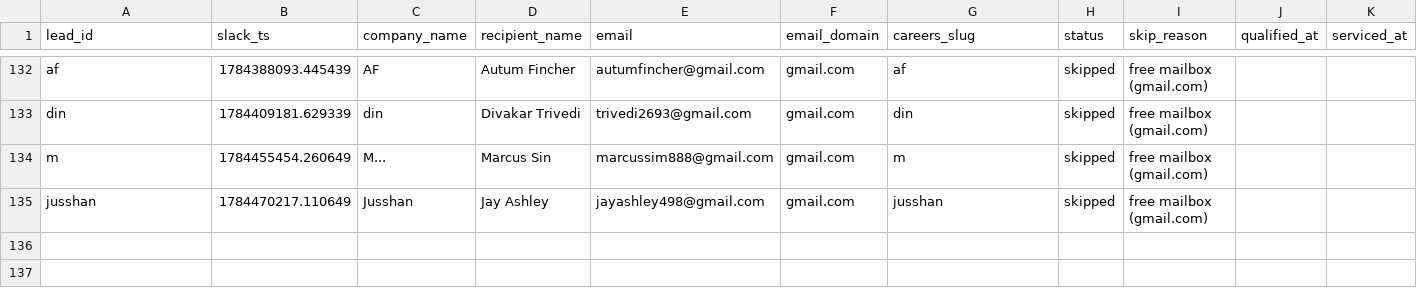
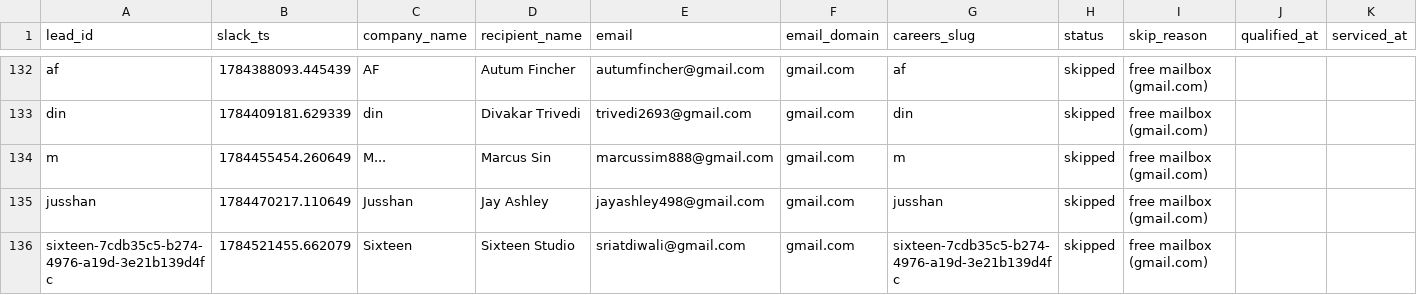
Before and after one commit to jessicagertig/first-touch-pipeline, a CSV file: state/leads.csv, drawn as a sheet; only a part is shown, gaps mark what is left out; rows hold the shown columns only; the diff names each change by its address in the sheet, - before the commit and + after, or states it on an @@ line.

```diff
--- a/state/leads.csv
+++ b/state/leads.csv
+row 136: sixteen-7cdb35c5-b274-4976-a19d-3e21b139d4fc | 1784521455.662079 | Sixteen | Sixteen Studio | sriatdiwali@gmail.com | gmail.com | sixteen-7cdb35c5-b274-4976-a19d-3e21b139d4fc | skipped | free mailbox (gmail.com)
```
Also changed, not shown: 1 other file.
